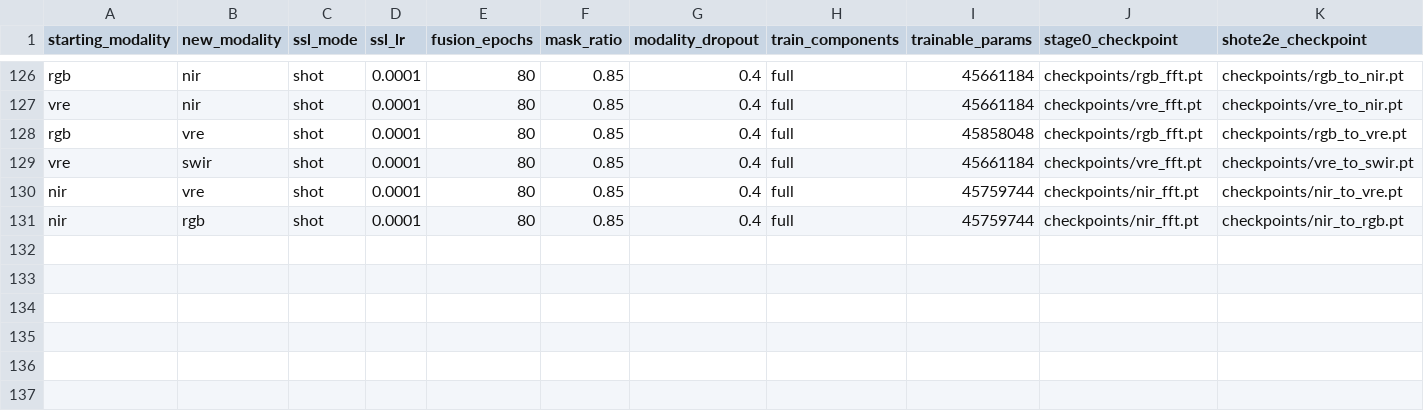
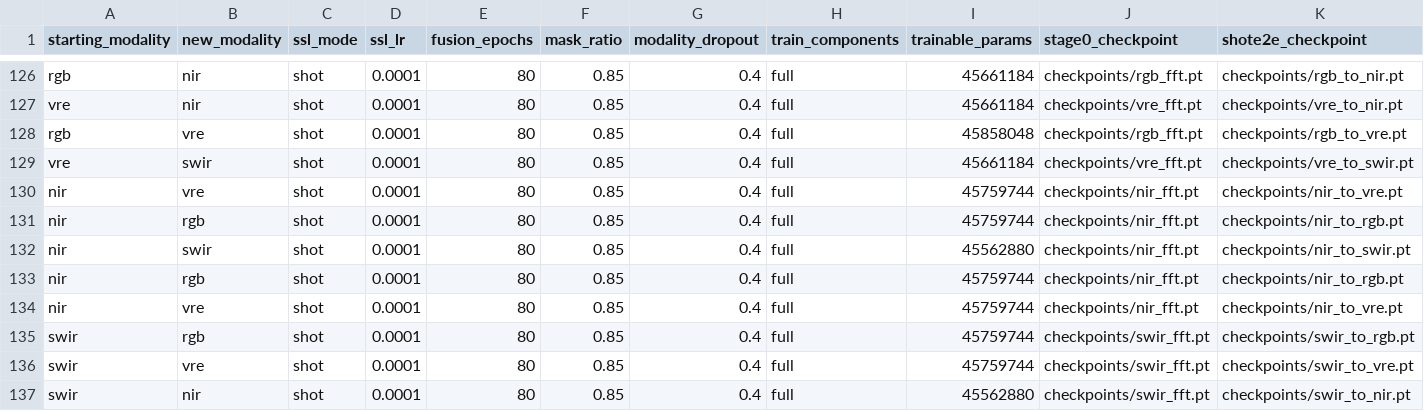
Before and after one commit to timgzhou/ever-changing-modality, a CSV file: res/shot_e2e_train.csv, drawn as a sheet; only a part is shown, gaps mark what is left out.

```diff
--- a/res/shot_e2e_train.csv
+++ b/res/shot_e2e_train.csv
@@ -131 +131,7 @@ nir,vre,shot,0.0001,80,0.85,0.4,full,45759744,checkpoints/nir_fft.pt,checkpoints
 nir,rgb,shot,0.0001,80,0.85,0.4,full,45759744,checkpoints/nir_fft.pt,checkpoints/nir_to_rgb.pt
+nir,swir,shot,0.0001,80,0.85,0.4,full,45562880,checkpoints/nir_fft.pt,checkpoints/nir_to_swir.pt
+nir,rgb,shot,0.0001,80,0.85,0.4,full,45759744,checkpoints/nir_fft.pt,checkpoints/nir_to_rgb.pt
+nir,vre,shot,0.0001,80,0.85,0.4,full,45759744,checkpoints/nir_fft.pt,checkpoints/nir_to_vre.pt
+swir,rgb,shot,0.0001,80,0.85,0.4,full,45759744,checkpoints/swir_fft.pt,checkpoints/swir_to_rgb.pt
+swir,vre,shot,0.0001,80,0.85,0.4,full,45759744,checkpoints/swir_fft.pt,checkpoints/swir_to_vre.pt
+swir,nir,shot,0.0001,80,0.85,0.4,full,45562880,checkpoints/swir_fft.pt,checkpoints/swir_to_nir.pt
```
Also changed, not shown: 1 other file.
